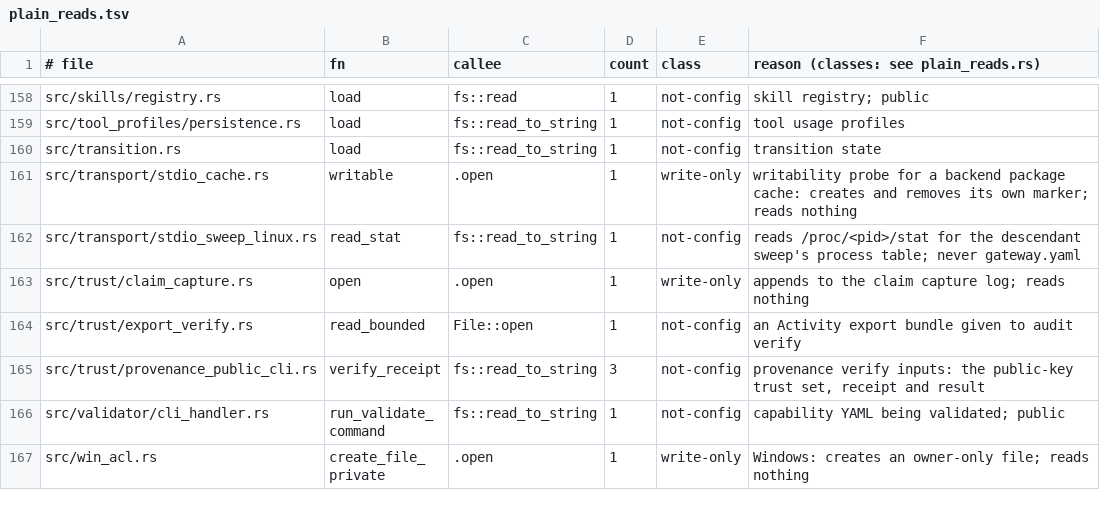
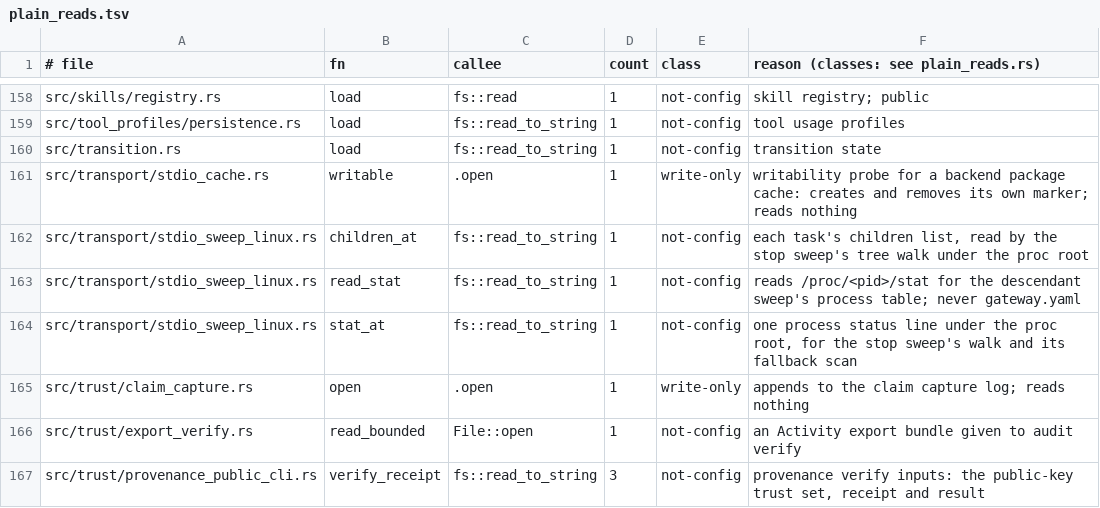
Before and after one commit to MikkoParkkola/mcp-gateway, a TSV file: src/gateway/meta_mcp/boundary_pins/plain_reads.tsv, drawn as a sheet; only a part is shown, gaps mark what is left out; the shorter side is filled out with more unchanged rows; the diff names each change by its address in the sheet, - before the commit and + after, or states it on an @@ line.

```diff
--- a/src/gateway/meta_mcp/boundary_pins/plain_reads.tsv
+++ b/src/gateway/meta_mcp/boundary_pins/plain_reads.tsv
+row 162: src/transport/stdio_sweep_linux.rs | children_at | fs::read_to_string | 1 | not-config | each task's children list, read by the stop sweep's tree walk under the proc root
+row 164: src/transport/stdio_sweep_linux.rs | stat_at | fs::read_to_string | 1 | not-config | one process status line under the proc root, for the stop sweep's walk and its fallback scan
```
Also changed, not shown: 2 other files.
